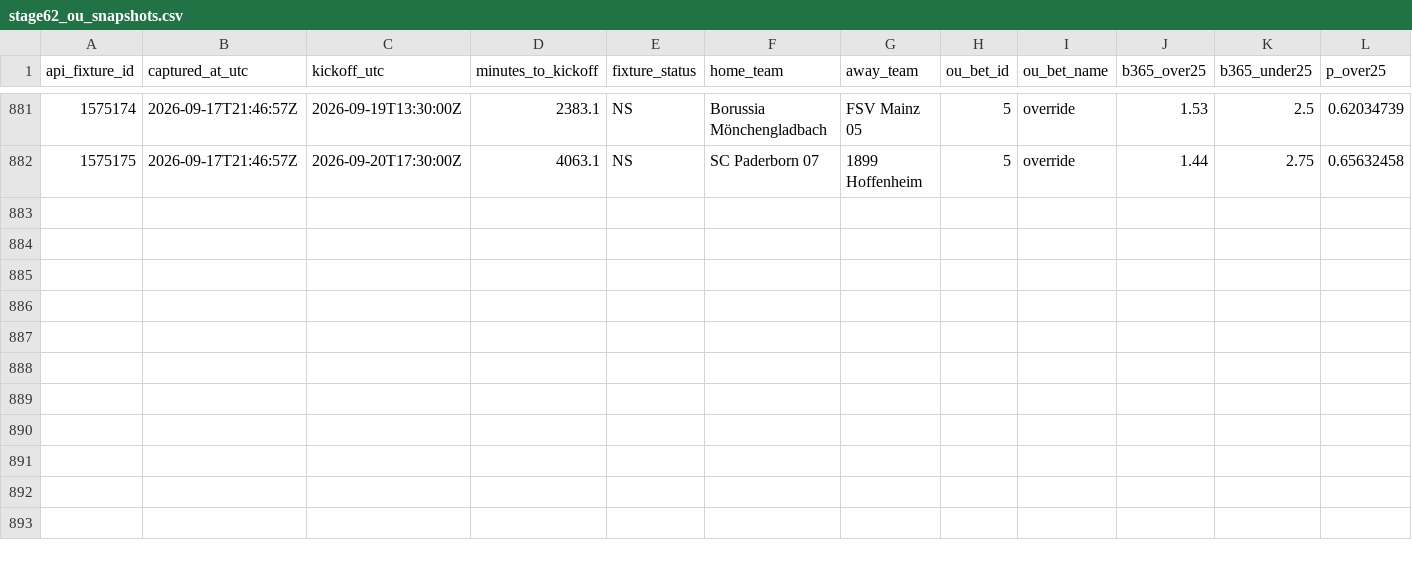
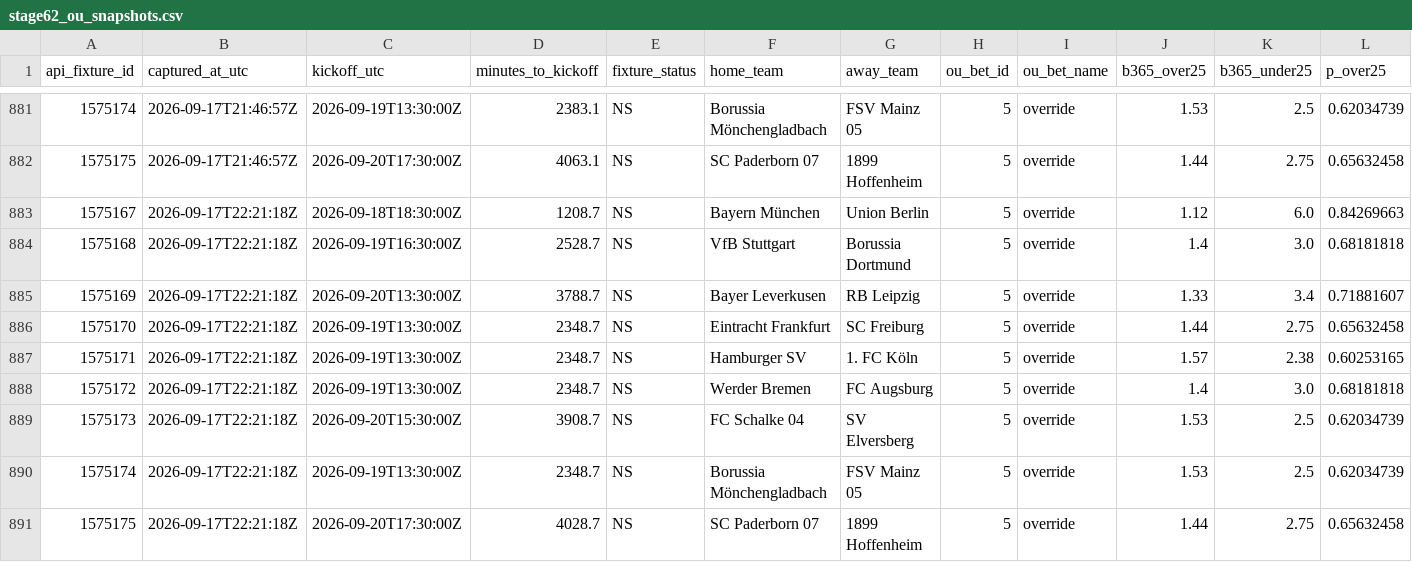
Before and after one commit to nekakoval-crypto/football-data-bridge, a CSV file: ops/stage62_ou_snapshots.csv, drawn as a sheet; only a part is shown, gaps mark what is left out; rows hold the shown columns only; the diff names each change by its address in the sheet, - before the commit and + after, or states it on an @@ line.

Commit message:
Stage 62 Bundesliga O-U steam watch update

```diff
--- a/ops/stage62_ou_snapshots.csv
+++ b/ops/stage62_ou_snapshots.csv
+row 883: 1575167 | 2026-09-17T22:21:18Z | 2026-09-18T18:30:00Z | 1208.7 | NS | Bayern München | Union Berlin | 5 | override | 1.12 | 6.0 | 0.84269663
+row 884: 1575168 | 2026-09-17T22:21:18Z | 2026-09-19T16:30:00Z | 2528.7 | NS | VfB Stuttgart | Borussia Dortmund | 5 | override | 1.4 | 3.0 | 0.68181818
+row 885: 1575169 | 2026-09-17T22:21:18Z | 2026-09-20T13:30:00Z | 3788.7 | NS | Bayer Leverkusen | RB Leipzig | 5 | override | 1.33 | 3.4 | 0.71881607
+row 886: 1575170 | 2026-09-17T22:21:18Z | 2026-09-19T13:30:00Z | 2348.7 | NS | Eintracht Frankfurt | SC Freiburg | 5 | override | 1.44 | 2.75 | 0.65632458
+row 887: 1575171 | 2026-09-17T22:21:18Z | 2026-09-19T13:30:00Z | 2348.7 | NS | Hamburger SV | 1. FC Köln | 5 | override | 1.57 | 2.38 | 0.60253165
+row 888: 1575172 | 2026-09-17T22:21:18Z | 2026-09-19T13:30:00Z | 2348.7 | NS | Werder Bremen | FC Augsburg | 5 | override | 1.4 | 3.0 | 0.68181818
+row 889: 1575173 | 2026-09-17T22:21:18Z | 2026-09-20T15:30:00Z | 3908.7 | NS | FC Schalke 04 | SV Elversberg | 5 | override | 1.53 | 2.5 | 0.62034739
+row 890: 1575174 | 2026-09-17T22:21:18Z | 2026-09-19T13:30:00Z | 2348.7 | NS | Borussia Mönchengladbach | FSV Mainz 05 | 5 | override | 1.53 | 2.5 | 0.62034739
+row 891: 1575175 | 2026-09-17T22:21:18Z | 2026-09-20T17:30:00Z | 4028.7 | NS | SC Paderborn 07 | 1899 Hoffenheim | 5 | override | 1.44 | 2.75 | 0.65632458
```
Also changed, not shown: 1 other file.
